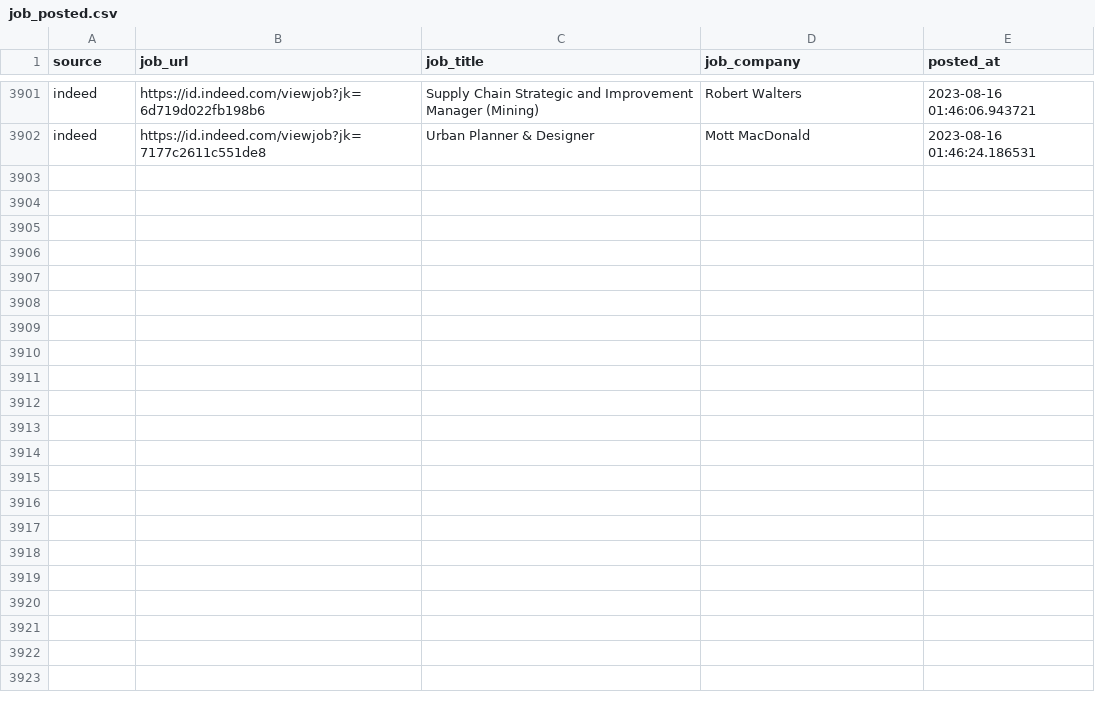
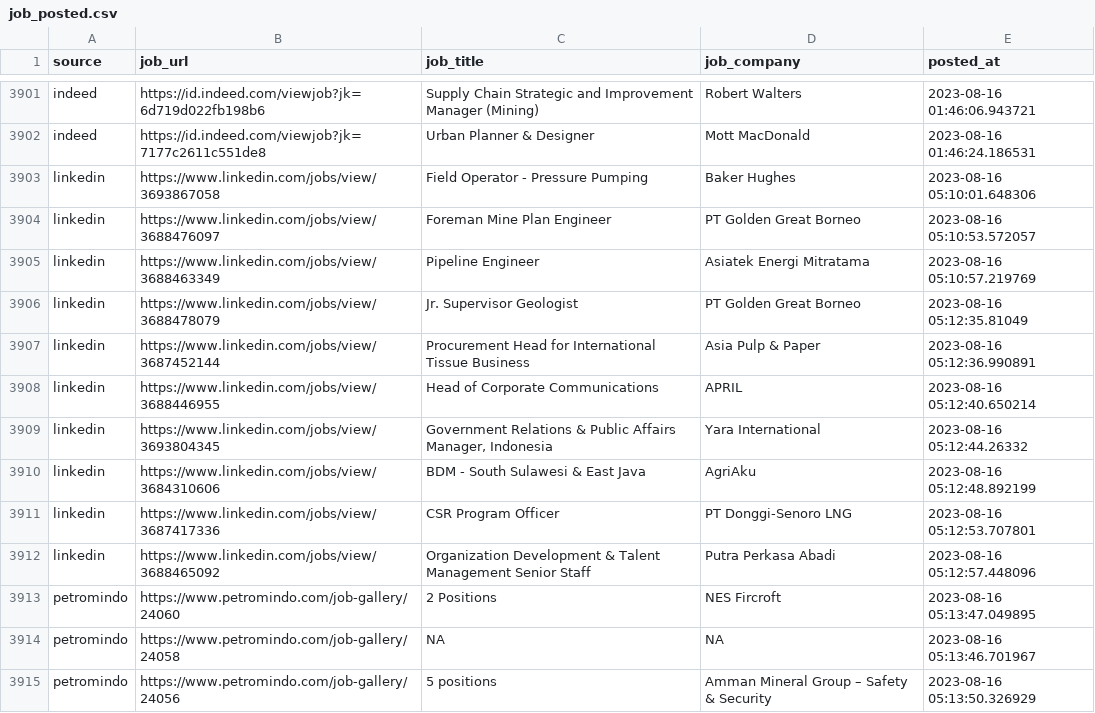
Before and after one commit to Rachdyan/geosains-job-crawler, a CSV file: data/job_posted.csv, drawn as a sheet; only a part is shown, gaps mark what is left out; the diff names each change by its address in the sheet, - before the commit and + after, or states it on an @@ line.

```diff
--- a/data/job_posted.csv
+++ b/data/job_posted.csv
+row 3903: linkedin | https://www.linkedin.com/jobs/view/3693867058 | Field Operator - Pressure Pumping | Baker Hughes | 2023-08-16 05:10:01.648306
+row 3904: linkedin | https://www.linkedin.com/jobs/view/3688476097 | Foreman Mine Plan Engineer | PT Golden Great Borneo | 2023-08-16 05:10:53.572057
+row 3905: linkedin | https://www.linkedin.com/jobs/view/3688463349 | Pipeline Engineer | Asiatek Energi Mitratama | 2023-08-16 05:10:57.219769
+row 3906: linkedin | https://www.linkedin.com/jobs/view/3688478079 | Jr. Supervisor Geologist | PT Golden Great Borneo | 2023-08-16 05:12:35.81049
+row 3907: linkedin | https://www.linkedin.com/jobs/view/3687452144 | Procurement Head for International Tissue Business | Asia Pulp & Paper | 2023-08-16 05:12:36.990891
+row 3908: linkedin | https://www.linkedin.com/jobs/view/3688446955 | Head of Corporate Communications | APRIL | 2023-08-16 05:12:40.650214
+row 3909: linkedin | https://www.linkedin.com/jobs/view/3693804345 | Government Relations & Public Affairs Manager, Indonesia | Yara International | 2023-08-16 05:12:44.26332
+row 3910: linkedin | https://www.linkedin.com/jobs/view/3684310606 | BDM - South Sulawesi & East Java | AgriAku | 2023-08-16 05:12:48.892199
+row 3911: linkedin | https://www.linkedin.com/jobs/view/3687417336 | CSR Program Officer | PT Donggi-Senoro LNG | 2023-08-16 05:12:53.707801
+row 3912: linkedin | https://www.linkedin.com/jobs/view/3688465092 | Organization Development & Talent Management Senior Staff | Putra Perkasa Abadi | 2023-08-16 05:12:57.448096
+row 3913: petromindo | https://www.petromindo.com/job-gallery/24060 | 2 Positions | NES Fircroft | 2023-08-16 05:13:47.049895
+row 3914: petromindo | https://www.petromindo.com/job-gallery/24058 | NA | NA | 2023-08-16 05:13:46.701967
+row 3915: petromindo | https://www.petromindo.com/job-gallery/24056 | 5 positions | Amman Mineral Group – Safety & Security | 2023-08-16 05:13:50.326929
```
